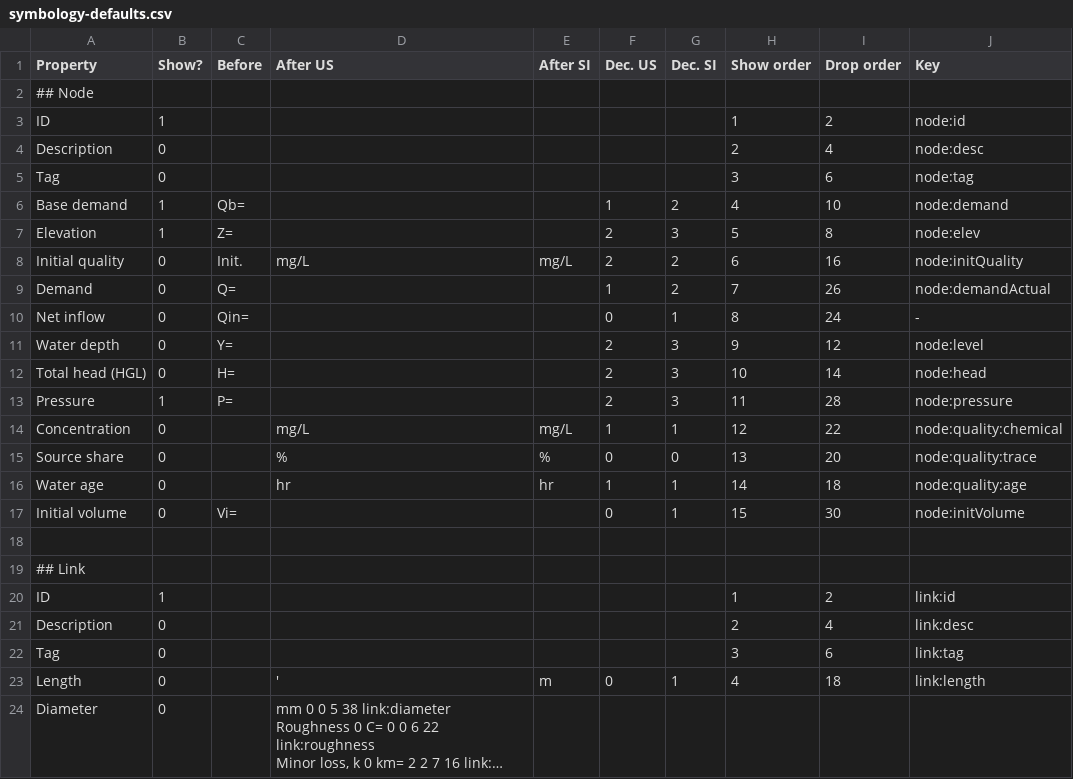
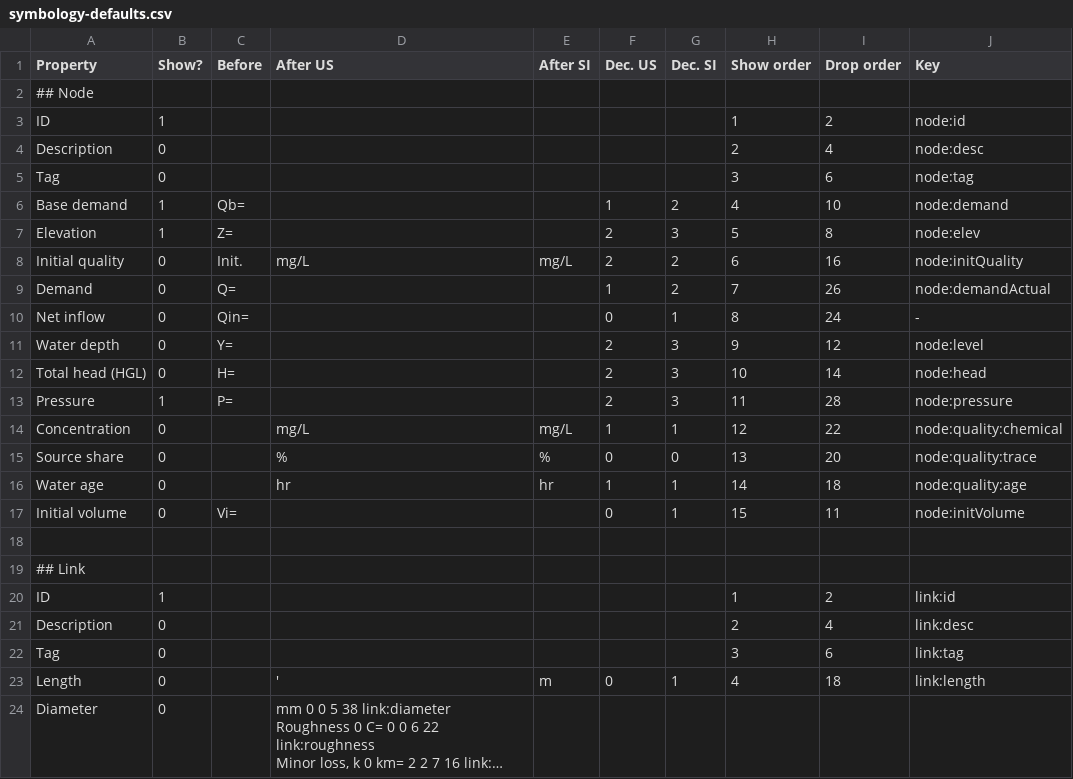
Before and after one commit to hawstom/engcalcs, a CSV file: dev/symbology-defaults.csv, drawn as a sheet; long unchanged cells end in ….

```diff
--- a/dev/symbology-defaults.csv
+++ b/dev/symbology-defaults.csv
@@ -16,3 +16,3 @@ Source share	0		%	%	0	0	13	20	node:quality:trace
 Water age	0		 hr	 hr	1	1	14	18	node:quality:age
-Initial volume	0	Vi=			0	1	15	30	node:initVolume
+Initial volume	0	Vi=			0	1	15	11	node:initVolume
 									
```
Also changed, not shown: 36 other files.
